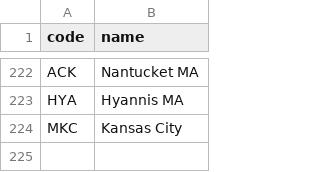
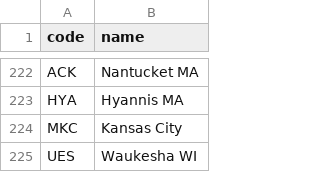
Before and after one commit to kds54/MMM-Planefinder, a CSV file: airports.csv, drawn as a sheet; only a part is shown, gaps mark what is left out; the diff names each change by its address in the sheet, - before the commit and + after, or states it on an @@ line.

Commit message:
Update airports.csv

```diff
--- a/airports.csv
+++ b/airports.csv
+row 225: UES | Waukesha WI
```
